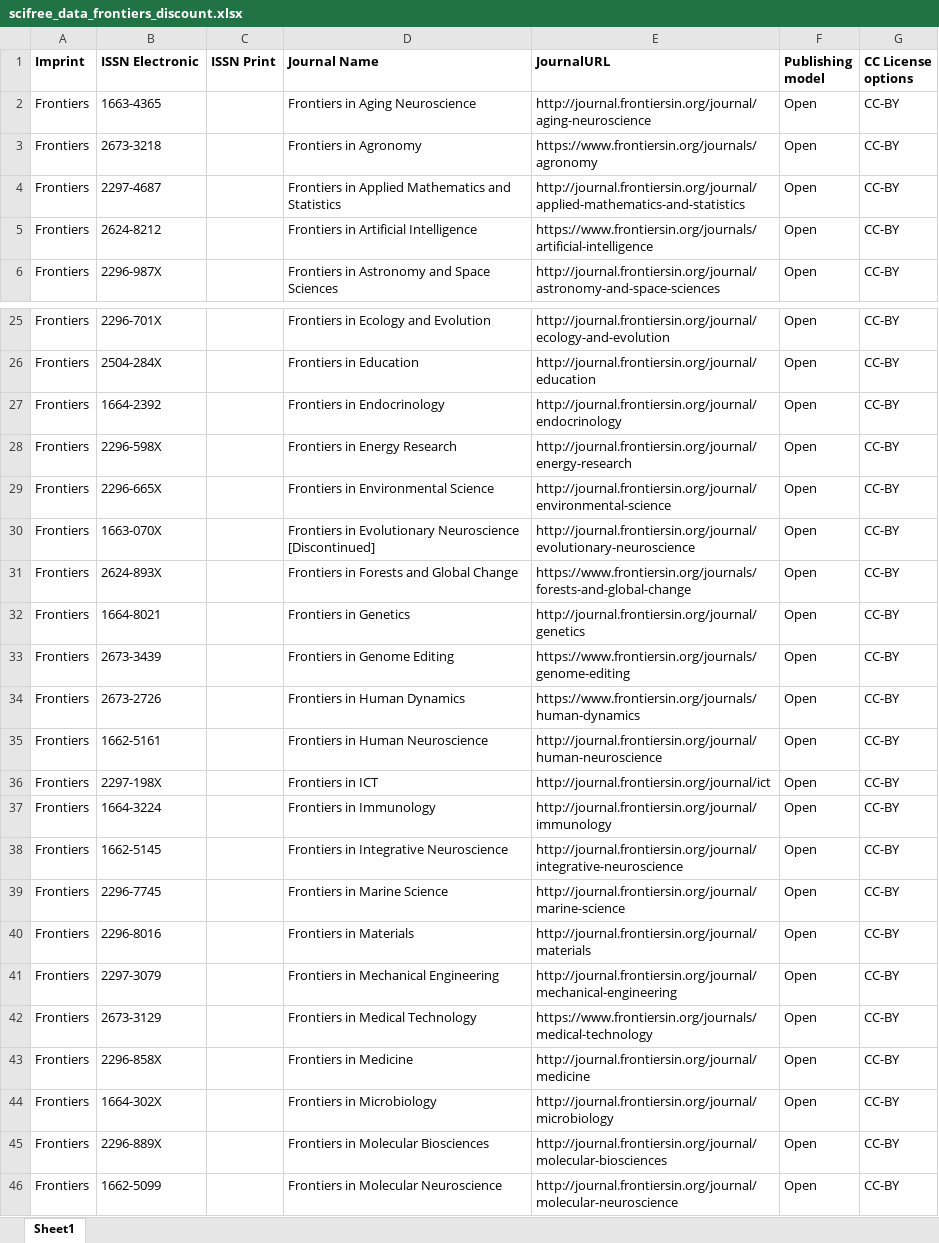
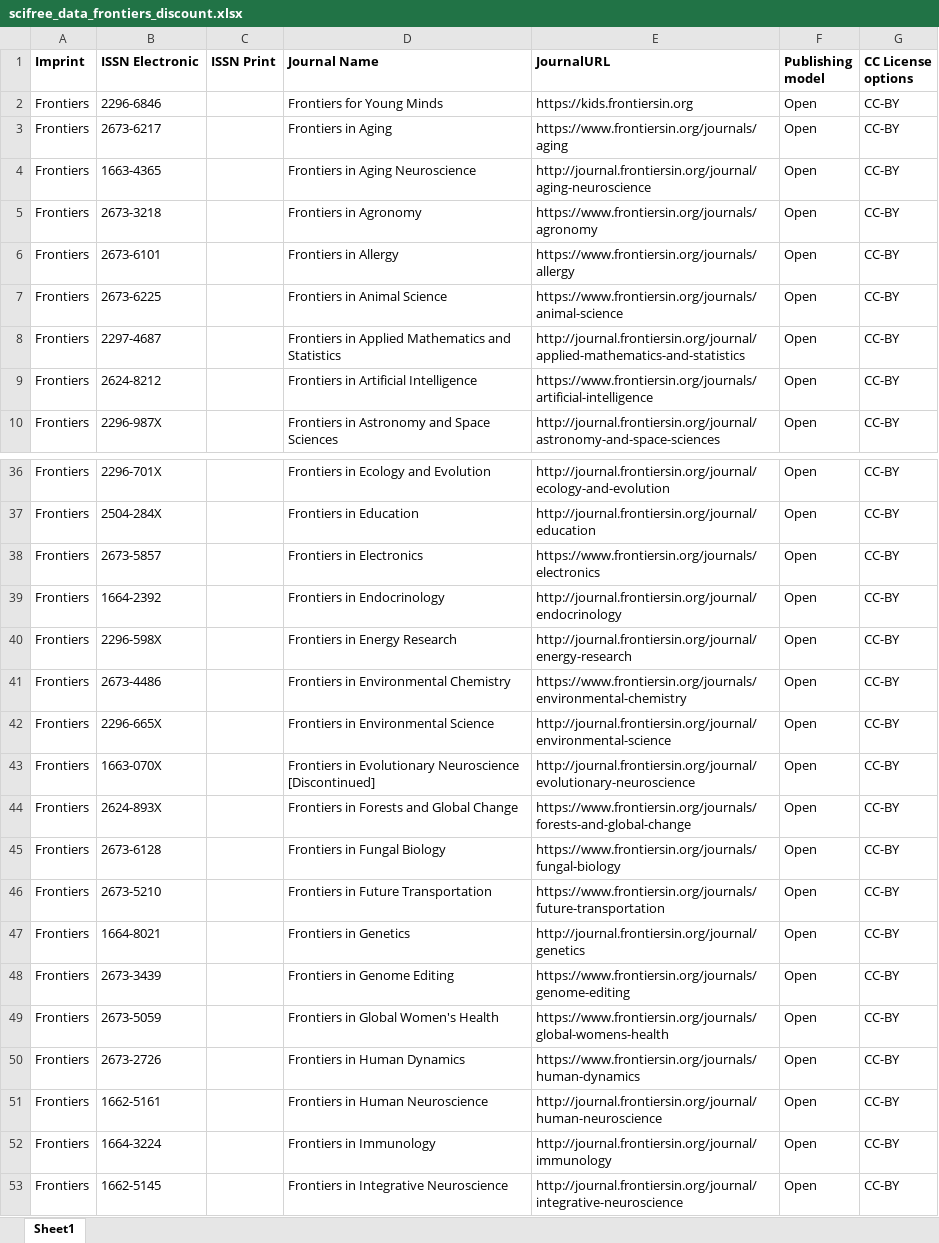
Before and after one commit to Kungbib/oa-tskr, an Excel workbook: Bibsam_tidskriftslistor/scifree_data_frontiers_discount.xlsx, sheet Sheet1, drawn as a sheet; only a part is shown, gaps mark what is left out; the shorter side is filled out with more unchanged rows; values as stored, in another font and other column widths than the file's, no borders; conditional formats and table styles not drawn; removed rows and columns are numbered as before the commit, all else as after; the diff covers the shown part only; the diff names each change by its address in the sheet, - before the commit and + after, or states it on an @@ line.

```diff
--- a/Bibsam_tidskriftslistor/scifree_data_frontiers_discount.xlsx (sheet Sheet1)
+++ b/Bibsam_tidskriftslistor/scifree_data_frontiers_discount.xlsx (sheet Sheet1)
+row 2: Frontiers | 2296-6846 |  | Frontiers for Young Minds | https://kids.frontiersin.org | Open | CC-BY
+row 3: Frontiers | 2673-6217 |  | Frontiers in Aging | https://www.frontiersin.org/journals/aging | Open | CC-BY
+row 6: Frontiers | 2673-6101 |  | Frontiers in Allergy | https://www.frontiersin.org/journals/allergy | Open | CC-BY
+row 7: Frontiers | 2673-6225 |  | Frontiers in Animal Science | https://www.frontiersin.org/journals/animal-science | Open | CC-BY
+row 38: Frontiers | 2673-5857 |  | Frontiers in Electronics | https://www.frontiersin.org/journals/electronics | Open | CC-BY
+row 41: Frontiers | 2673-4486 |  | Frontiers in Environmental Chemistry | https://www.frontiersin.org/journals/environmental-chemistry | Open | CC-BY
+row 45: Frontiers | 2673-6128 |  | Frontiers in Fungal Biology | https://www.frontiersin.org/journals/fungal-biology | Open | CC-BY
+row 46: Frontiers | 2673-5210 |  | Frontiers in Future Transportation | https://www.frontiersin.org/journals/future-transportation | Open | CC-BY
+row 49: Frontiers | 2673-5059 |  | Frontiers in Global Women's Health | https://www.frontiersin.org/journals/global-womens-health | Open | CC-BY
-row 36: Frontiers | 2297-198X |  | Frontiers in ICT | http://journal.frontiersin.org/journal/ict | Open | CC-BY
```
Also changed, not shown: 20 added rows, 1 removed row and 3 edited cells elsewhere in this sheet, Bibsam_tidskriftslistor/scifree_data_elsevier.xlsx, Bibsam_tidskriftslistor/scifree_data_inderscience_discount.xlsx, 7 other files.
